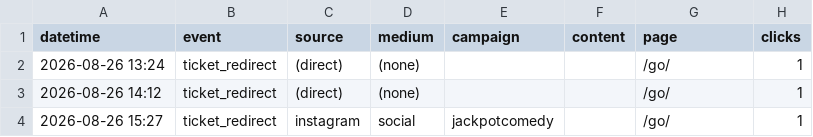
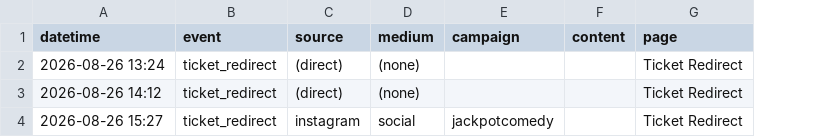
Before and after one commit to harryf/inyourfacecomedy, a CSV file: assets/reports/jackpotcomedy.csv, drawn as a sheet; the diff names each change by its address in the sheet, - before the commit and + after, or states it on an @@ line.

```diff
--- a/assets/reports/jackpotcomedy.csv
+++ b/assets/reports/jackpotcomedy.csv
-column H (clicks), rows 2-4: all 1
-G2:G4 (page): /go/
+G2:G4 (page): Ticket Redirect
```
Also changed, not shown: assets/reports/comedybrew.csv, 34 other files.
